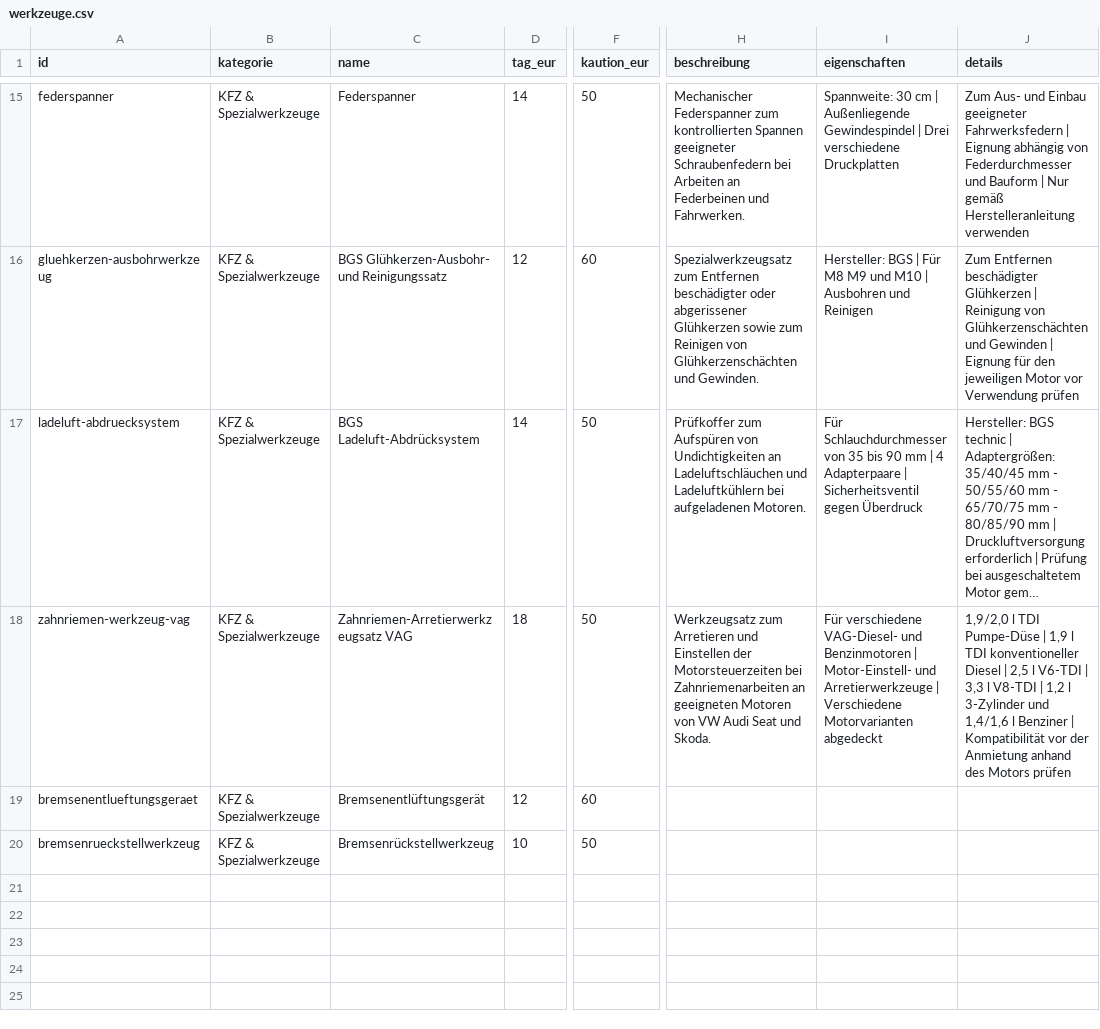
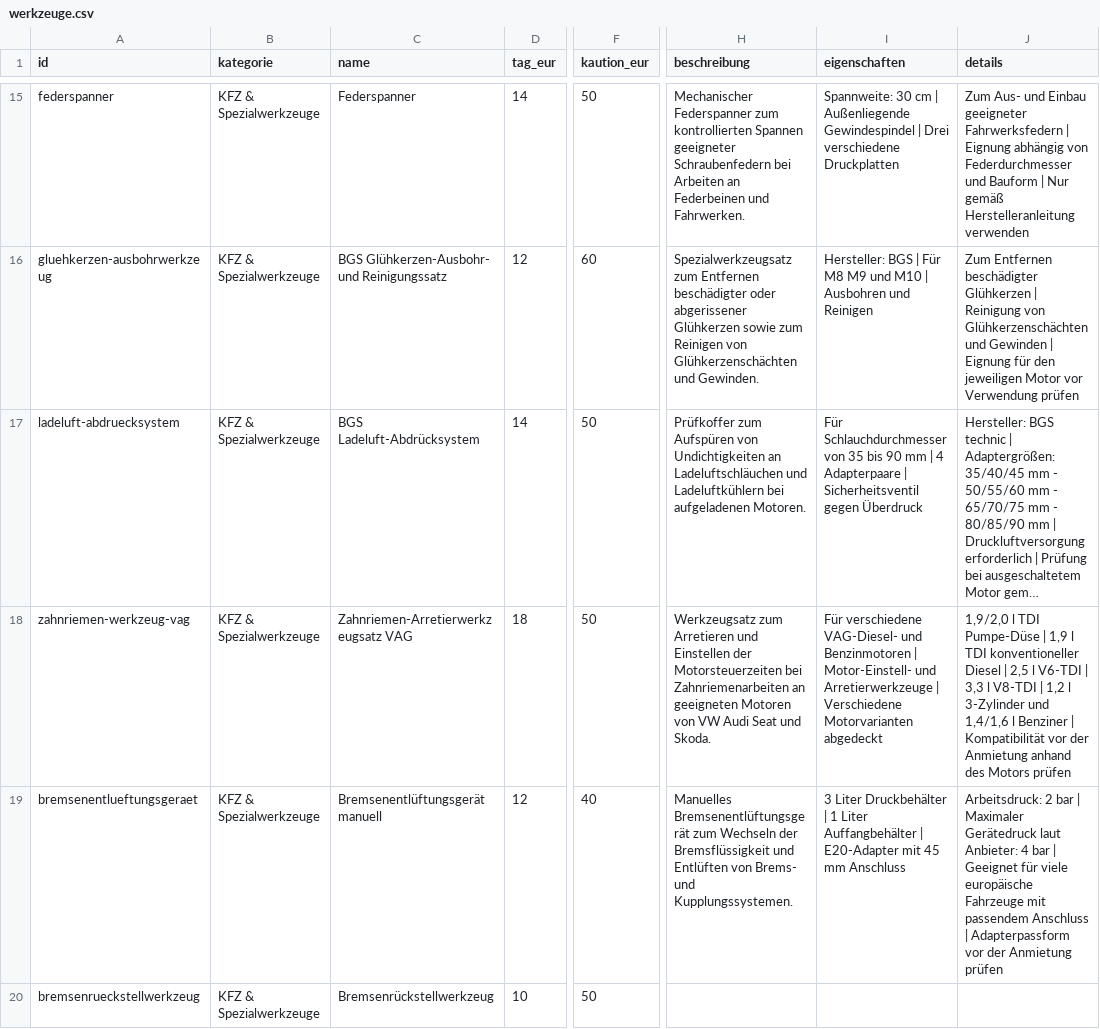
Before and after one commit to werkzeugverleihwolter/werkzeugverleih-wolter, a CSV file: werkzeuge.csv, drawn as a sheet; only a part is shown, gaps mark what is left out; long unchanged cells end in …; the diff names each change by its address in the sheet, - before the commit and + after, or states it on an @@ line.

Commit message:
Update werkzeuge.csv

```diff
--- a/werkzeuge.csv
+++ b/werkzeuge.csv
-C19 (name): Bremsenentlüftungsgerät
+C19 (name): Bremsenentlüftungsgerät manuell
-F19 (kaution_eur): 60
+F19 (kaution_eur): 40
-H19 (beschreibung): (empty)
+H19 (beschreibung): Manuelles Bremsenentlüftungsgerät zum Wechseln der Bremsflüssigkeit und Entlüften von Brems- und Kupplungssystemen.
-I19 (eigenschaften): (empty)
+I19 (eigenschaften): 3 Liter Druckbehälter | 1 Liter Auffangbehälter | E20-Adapter mit 45 mm Anschluss
-J19 (details): (empty)
+J19 (details): Arbeitsdruck: 2 bar | Maximaler Gerätedruck laut Anbieter: 4 bar | Geeignet für viele europäische Fahrzeuge mit passendem Anschluss | Adapterpassform vor der Anmietung prüfen
```
